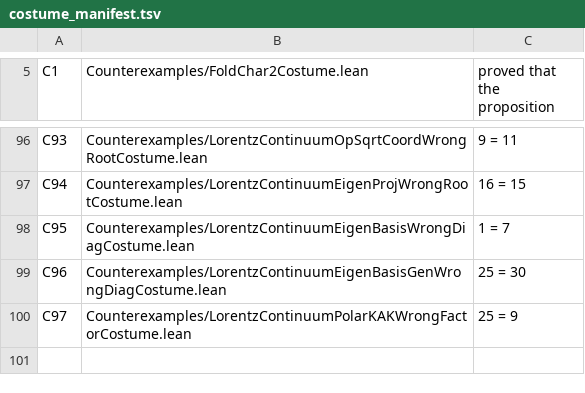
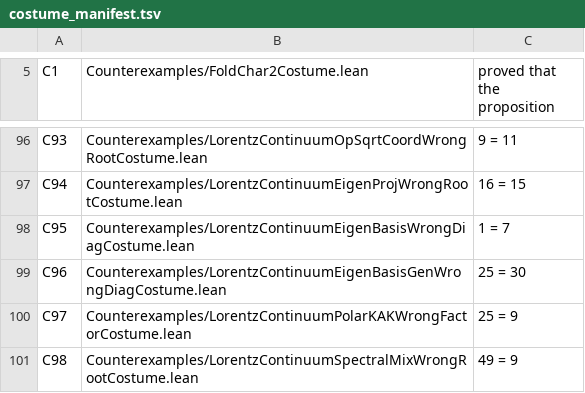
Before and after one commit to elliotweaver/phys-lean, a TSV file: scripts/costume_manifest.tsv, drawn as a sheet; only a part is shown, gaps mark what is left out; the diff names each change by its address in the sheet, - before the commit and + after, or states it on an @@ line.

Commit message:
N67: THE FIRST 10-DIMENSION-MIXING SPECTRAL SQUARE ROOT (an EvC-orthonormal eigenbasis mixing the (t,x) plane WITH the octonion block O Cut) + THE RANK-3 SPECTRAL OPERATOR specOp3 over the derived R Cut
Part A (mixing eigenbasis): a concrete EvC-orthonormal pair mixA=(3/5,0,(4/5).1), mixB=(4/5,0,(-3/5).1) that MIXES the time axis with the octonion unit; specOp 4 9 mixA mixB sends the pure-time unit (1,0,0) into the octonion block (octonion component (-12/5).1 != 0, specOp_mix_octBlock) -- impossible for any block-separated coordDiag3/blockDiag/boostC. Its positive operator square root specOp (cutSqrt c1)(cutSqrt c2) mixA mixB read off via the banked N63 specOp_op_sqrt (specOp_mix_op_sqrt); concrete witness specOp 2 3 mixA mixB sqrt of specOp 4 9 mixA mixB; teeth not_specOp_mix_2_6 (forces 36=9).

Part B (rank-2 -> rank-n lever): specOp3 l1 l2 l3 u1 u2 u3 := l1.projC u1 + l2.projC u2 + l3.projC u3 -- EvC-self-adjoint, positive-semidefinite for li>=0, composition law over an orthonormal TRIPLE (all 3 cross terms vanish, specOp3_comp), eigenblock reader, square root via cutSqrt per eigenvalue (specOp3_op_sqrt), with a concrete time/space/octonion-mixing orthonormal triple {mixA,mixB,mixW3} (specOp3_mix_witness).

The structural escalations the full n-dim spectral existence consumes (mixing eigenbasis + rank-2->rank-n). DERIVED from the banked N63 projC/specOp/specOp_op_sqrt + N57 cutSqrt + N58 EvC + the octonion bilinear gFormC over the derived R Cut + O Cut -- NO posited inner product, NO Mathlib spectral theory, NO Mathlib R/C as content, NO bridge. 24 decls foundations-only [propext, Classical.choice, Quot.sound] independently audited vs the built olean. Costume C98 bites a WRONG mixing spectral root (49=9). Wiring: Phys.lean + AxiomAudit (import + 24 #print axioms) + manifest C98 row. PREREG workbench/N67-global-polar-kak/.

```diff
--- a/scripts/costume_manifest.tsv
+++ b/scripts/costume_manifest.tsv
+row 101: C98 | Counterexamples/LorentzContinuumSpectralMixWrongRootCostume.lean | 49 = 9
```
Also changed, not shown: 5 other files.
